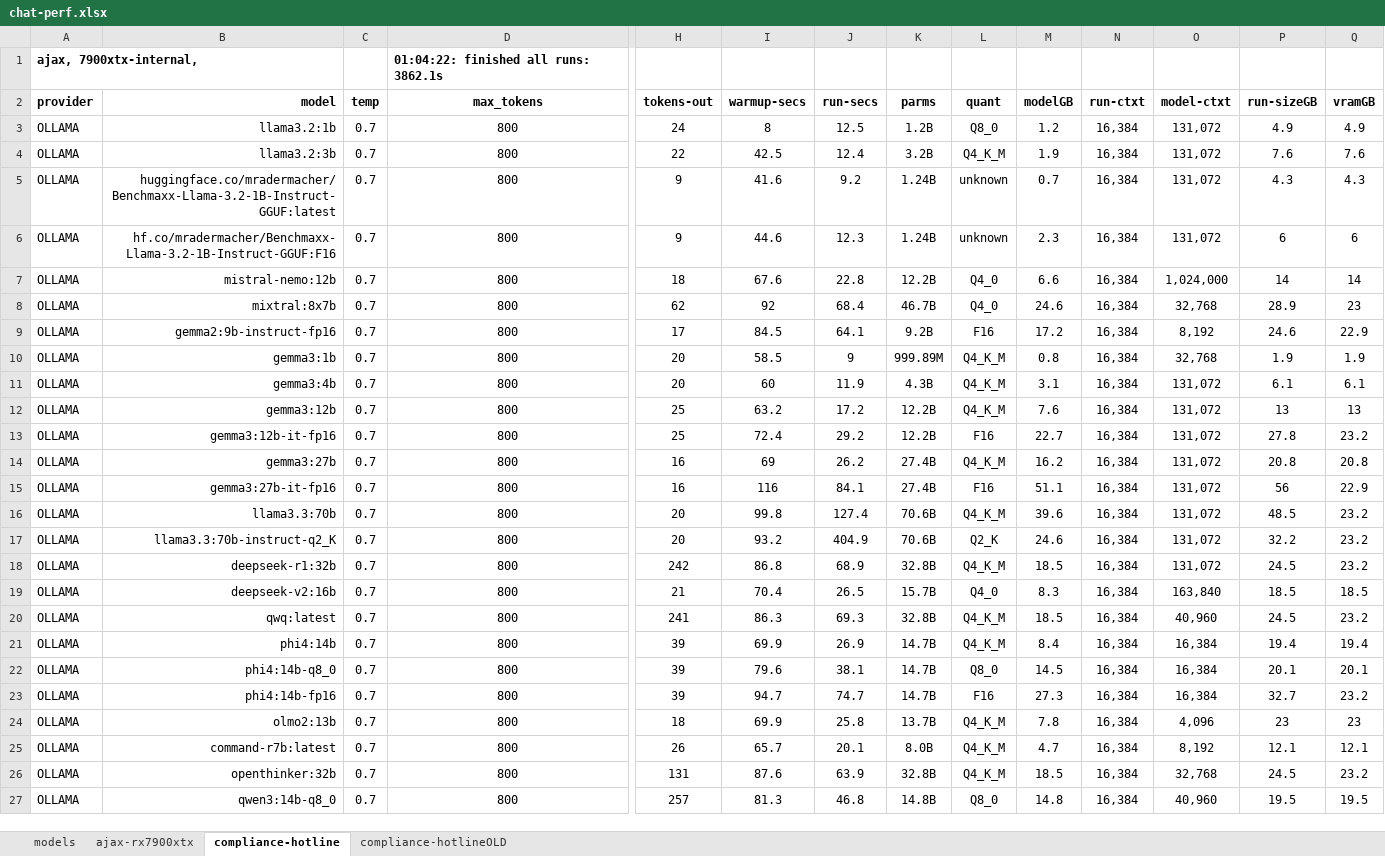
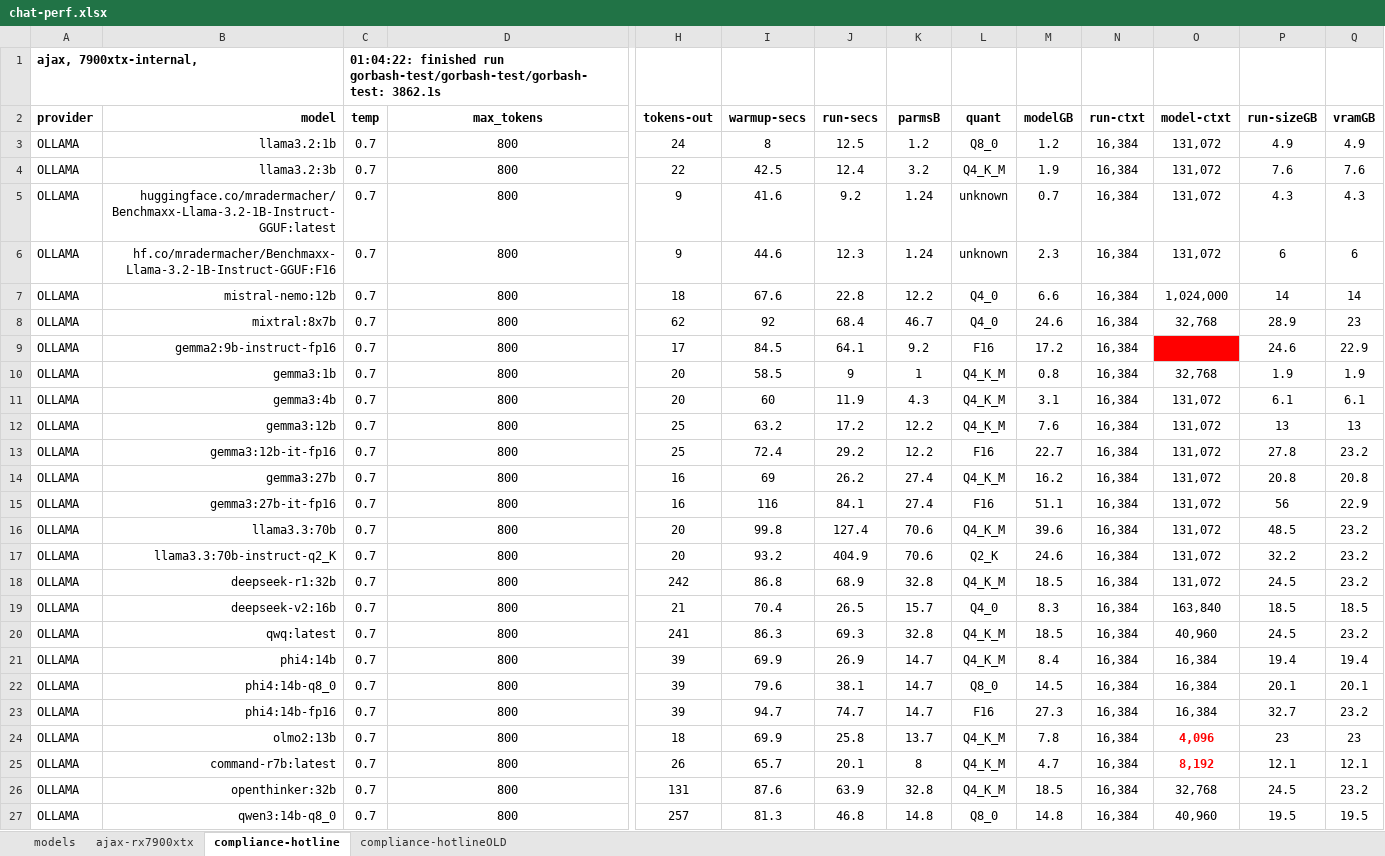
Before and after one commit to 8forty/kfchat, an Excel workbook: chat-perf/chat-perf.xlsx, sheet compliance-hotline, drawn as a sheet; only a part is shown, gaps mark what is left out; values as stored, in another font and other column widths than the file's, no borders; conditional formats not drawn; removed rows and columns are numbered as before the commit, all else as after; rows hold the shown columns only; the diff covers the shown part only; the diff names each change by its address in the sheet, - before the commit and + after, or states it on an @@ line.

Commit message:
expanded OllamaUtils; fixed context-length mismatch between run spec and model

```diff
--- a/chat-perf/chat-perf.xlsx (sheet compliance-hotline)
+++ b/chat-perf/chat-perf.xlsx (sheet compliance-hotline)
-row 1: ajax, 7900xtx-internal, |  |  | 01:04:22: finished all runs: 3862.1s
+row 1: ajax, 7900xtx-internal, |  | 01:04:22: finished run gorbash-test/gorbash-test/gorbash-test: 3862.1s
-K2: parms
+K2: parmsB
-K3 (parmsB): 1.2B
+K3 (parmsB): 1.2
-K4 (parmsB): 3.2B
+K4 (parmsB): 3.2
-K5:K6 (parmsB): 1.24B
+K5:K6 (parmsB): 1.24
-K7 (parmsB): 12.2B
+K7 (parmsB): 12.2
-K8 (parmsB): 46.7B
+K8 (parmsB): 46.7
-K9 (parmsB): 9.2B
+K9 (parmsB): 9.2
@@ O9 bold: off → on, text colour: black → #FF0000, fill: none → #FF0000 @@
-K10 (parmsB): 999.89M
+K10 (parmsB): 1
-K11 (parmsB): 4.3B
+K11 (parmsB): 4.3
-K12:K13 (parmsB): 12.2B
+K12:K13 (parmsB): 12.2
-K14:K15 (parmsB): 27.4B
+K14:K15 (parmsB): 27.4
-K16:K17 (parmsB): 70.6B
+K16:K17 (parmsB): 70.6
-K18 (parmsB): 32.8B
+K18 (parmsB): 32.8
-K19 (parmsB): 15.7B
+K19 (parmsB): 15.7
-K20 (parmsB): 32.8B
+K20 (parmsB): 32.8
-K21:K23 (parmsB): 14.7B
+K21:K23 (parmsB): 14.7
-K24 (parmsB): 13.7B
+K24 (parmsB): 13.7
@@ O24:O25 bold: off → on, text colour: black → #FF0000 @@
-K25 (parmsB): 8.0B
+K25 (parmsB): 8
-K26 (parmsB): 32.8B
+K26 (parmsB): 32.8
-K27 (parmsB): 14.8B
+K27 (parmsB): 14.8
```
Also changed, not shown: 4 edited cells elsewhere in this sheet, 6 other files.
